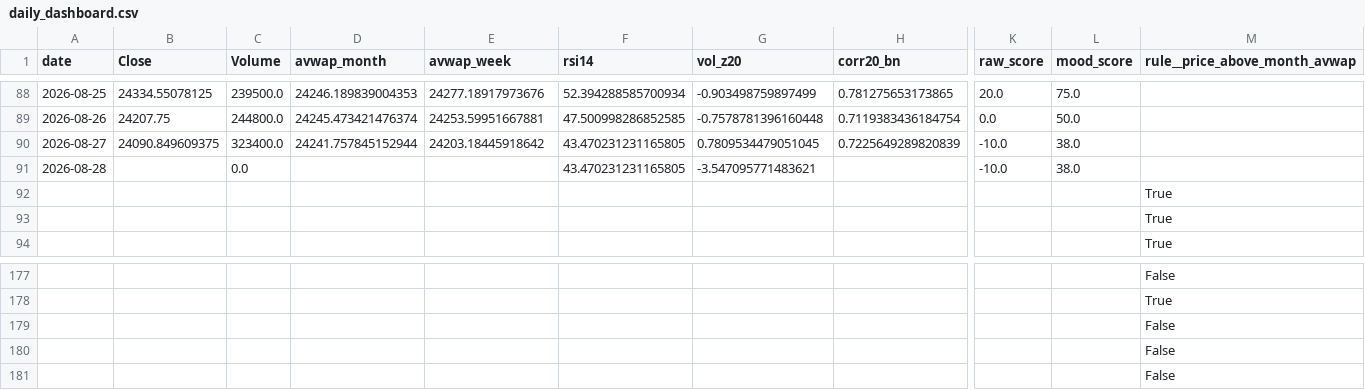
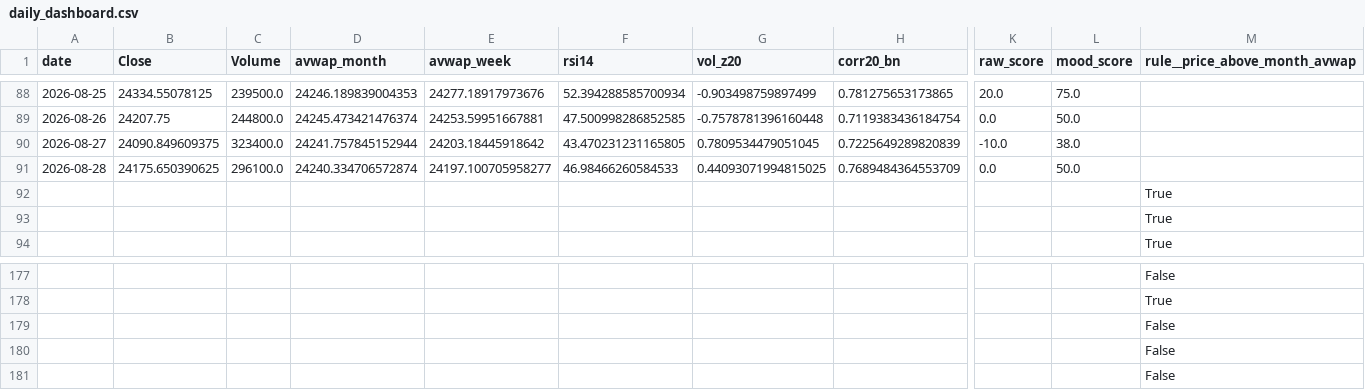
Before and after one commit to rushikesh4291/nifty-mood-mini, a CSV file: out/daily_dashboard.csv, drawn as a sheet; only a part is shown, gaps mark what is left out; removed rows and columns are numbered as before the commit, all else as after; rows hold the shown columns only; the diff names each change by its address in the sheet, - before the commit and + after, or states it on an @@ line.

```diff
--- a/out/daily_dashboard.csv
+++ b/out/daily_dashboard.csv
-row 91: 2026-08-28 |  | 0.0 |  |  | 43.470231231165805 | -3.547095771483621 |  | -10.0 | 38.0
+row 91: 2026-08-28 | 24175.650390625 | 296100.0 | 24240.334706572874 | 24197.100705958277 | 46.98466260584533 | 0.44093071994815025 | 0.7689484364553709 | 0.0 | 50.0
-row 181:  |  |  |  |  |  |  |  |  |  | False
+row 181:  |  |  |  |  |  |  |  |  |  | False
```
